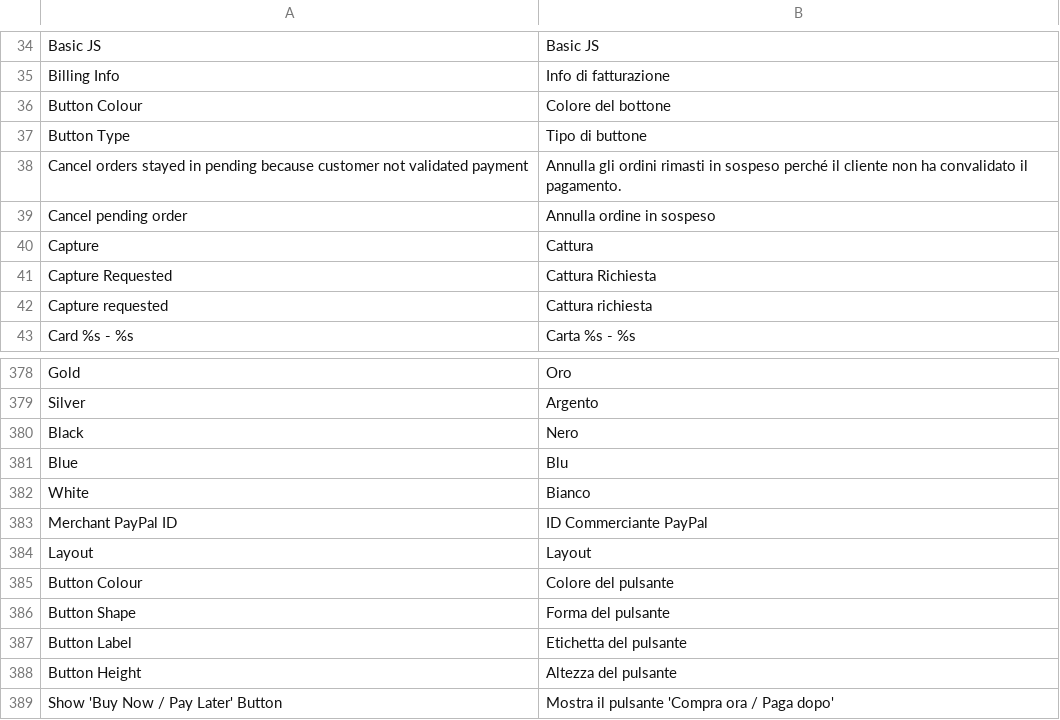
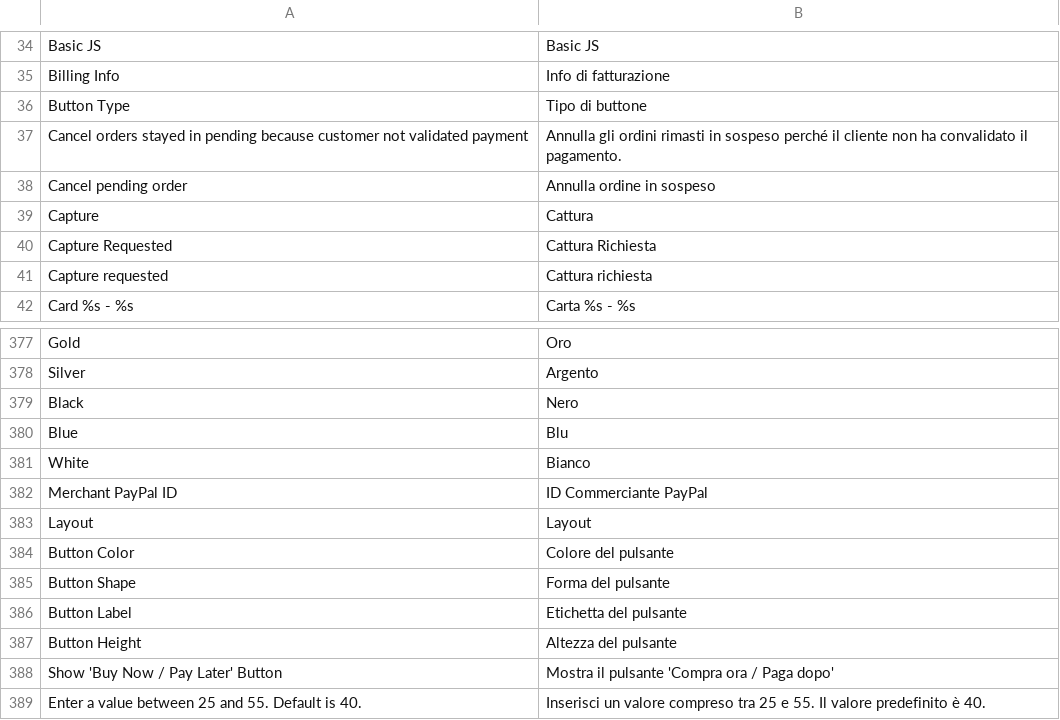
Before and after one commit to hipay/hipay-fullservice-sdk-magento2, a CSV file: i18n/it_IT.csv, drawn as a sheet; only a part is shown, gaps mark what is left out; the shorter side is filled out with more unchanged rows.

Commit message:
Change ApplePay button label color

```diff
--- a/i18n/it_IT.csv
+++ b/i18n/it_IT.csv
@@ -35,3 +35,2 @@
 "Billing Info","Info di fatturazione"
-"Button Colour","Colore del bottone"
 "Button Type","Tipo di buttone"
@@ -384,3 +383,3 @@
 "Layout","Layout"
-"Button Colour","Colore del pulsante"
+"Button Color","Colore del pulsante"
 "Button Shape","Forma del pulsante"
```
Also changed, not shown: i18n/en_US.csv, i18n/fr_FR.csv, 4 other files.
